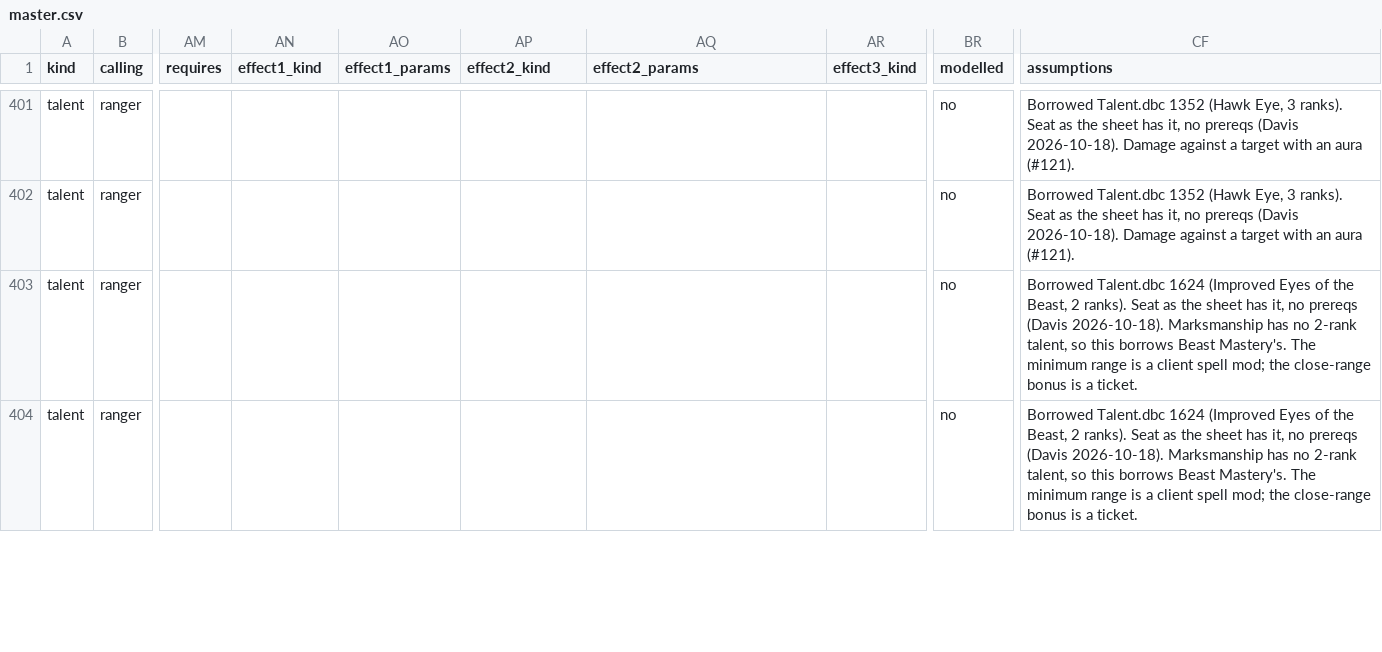
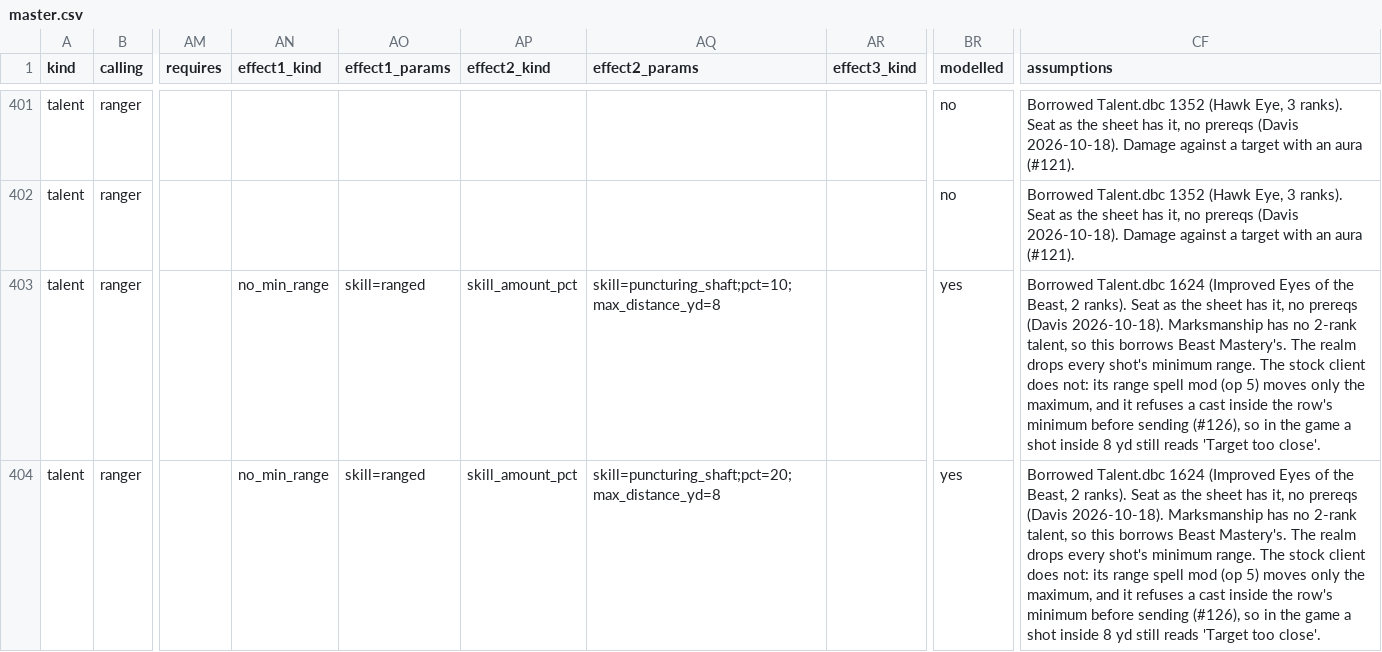
Before and after one commit to dmavs412/twilights-eve-wow, a CSV file: data/twilights-eve/master.csv, drawn as a sheet; only a part is shown, gaps mark what is left out; the diff covers the shown part only; the diff names each change by its address in the sheet, - before the commit and + after, or states it on an @@ line.

```diff
--- a/data/twilights-eve/master.csv
+++ b/data/twilights-eve/master.csv
-AN403:AN404 (effect1_kind): (empty)
+AN403:AN404 (effect1_kind): no_min_range
-AO403:AO404 (effect1_params): (empty)
+AO403:AO404 (effect1_params): skill=ranged
-AP403:AP404 (effect2_kind): (empty)
+AP403:AP404 (effect2_kind): skill_amount_pct
-AQ403 (effect2_params): (empty)
+AQ403 (effect2_params): skill=puncturing_shaft;pct=10;max_distance_yd=8
-BR403:BR404 (modelled): no
+BR403:BR404 (modelled): yes
-CF403:CF404 (assumptions): …Mastery's. The minimum range is a client spell mod; the close-range bonus is a ticket.
+CF403:CF404 (assumptions): …Mastery's. The realm drops every shot's minimum range. The stock client does not: its range spell mod (op 5) moves only the maximum, and it refuses a cast inside the row's minimum before sending (#126), so in the game a shot inside 8 yd still reads 'Target too close'.
-AQ404 (effect2_params): (empty)
+AQ404 (effect2_params): skill=puncturing_shaft;pct=20;max_distance_yd=8
```
Also changed, not shown: 2 added rows and 54 edited cells elsewhere in this file, 12 other files.
